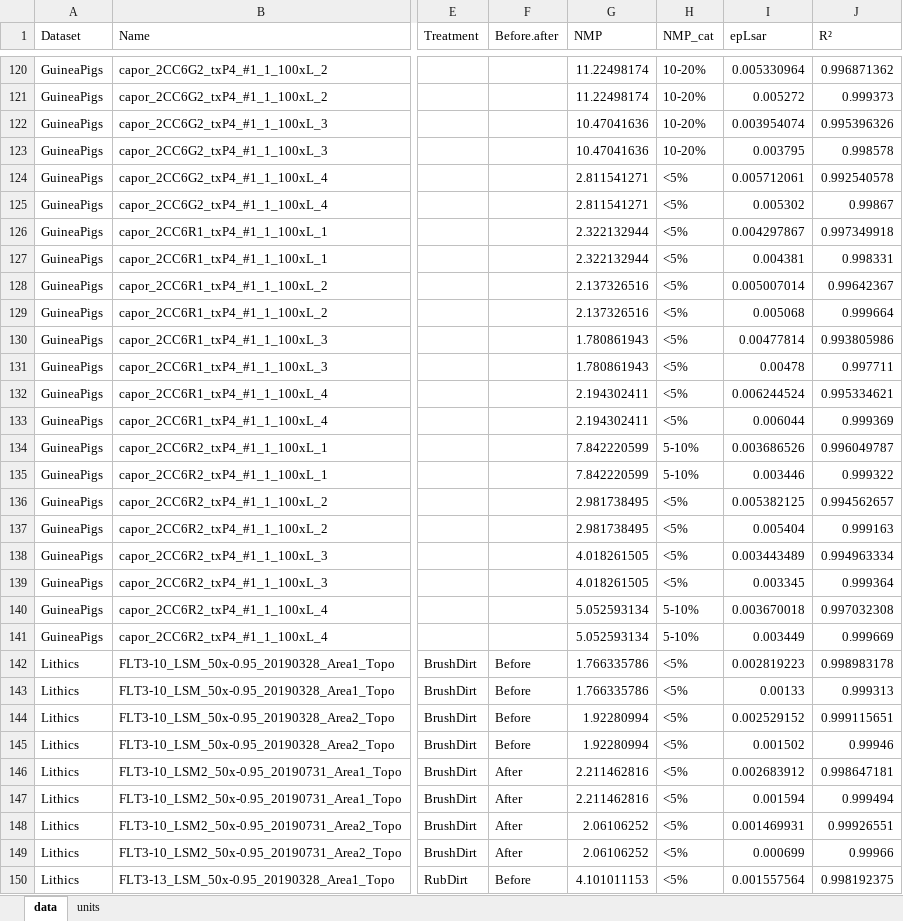
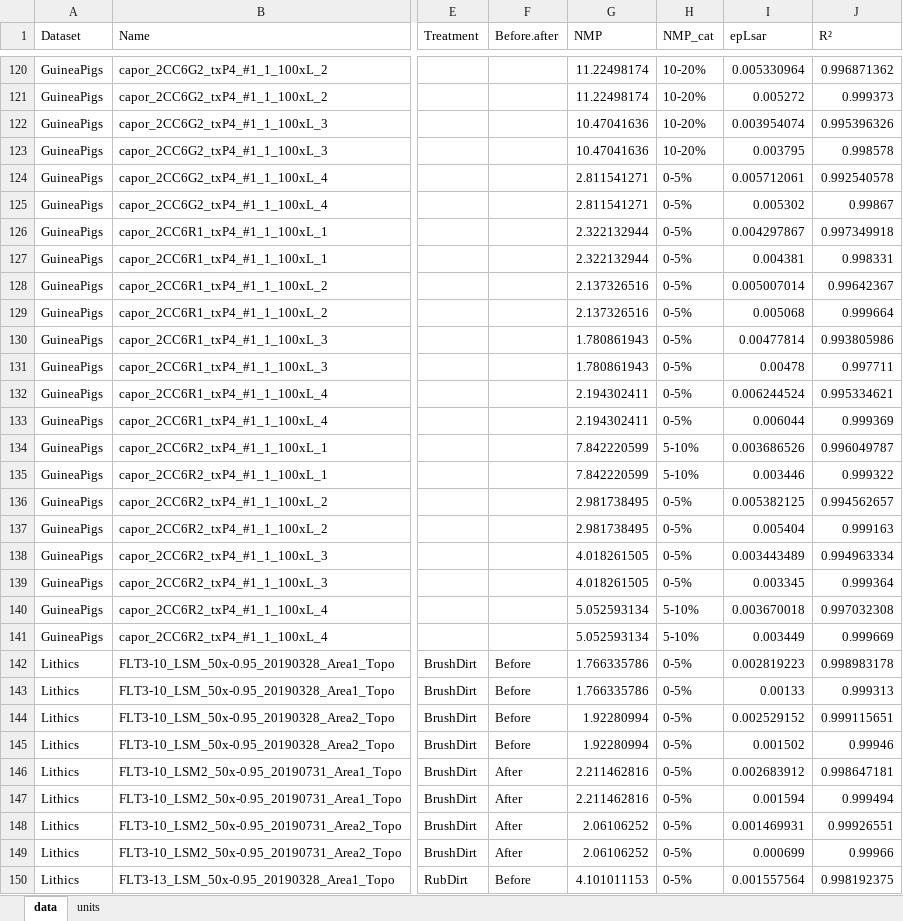
Before and after one commit to tracer-monrepos/SSFAcomparisonPaper, an Excel workbook: R_analysis/derived_data/SSFA_all_data.xlsx, sheet data, drawn as a sheet; only a part is shown, gaps mark what is left out; values as stored, in another font and other column widths than the file's, no borders; the diff covers the shown part only; the diff names each change by its address in the sheet, - before the commit and + after, or states it on an @@ line.

Commit message:
Finalizing scripts 1-2, continuing script 3
SSFA_1_Import.Rmd:
- load packages from character vector in order to...
- ... cite used packages in HTML/MD report
- renaming of NMP categories

SSFA_2_ Summary-stats.Rmd:
- load packages from character vector in order to...
- ... cite used packages in HTML/MD report
- additionally group by NMP_cat
- exclude surfaces with NMP > 20%

SSFA_3_Plots.Rmd:
- load packages from character vector in order to...
- ... cite used packages in HTML/MD report
- exclude surfaces with NMP > 20%
- shapes defined by NMP_cat
- unresolved issue with position_jitterdodge() when shape aesthetics are used only for geom_point() and not for geom_boxplot()

```diff
--- a/R_analysis/derived_data/SSFA_all_data.xlsx (sheet data)
+++ b/R_analysis/derived_data/SSFA_all_data.xlsx (sheet data)
-H124:H133 (NMP_cat): <5%
+H124:H133 (NMP_cat): 0-5%
-H136:H139 (NMP_cat): <5%
+H136:H139 (NMP_cat): 0-5%
-H142:H150 (NMP_cat): <5%
+H142:H150 (NMP_cat): 0-5%
```
Also changed, not shown: 213 edited cells elsewhere in this sheet, 17 other files.
